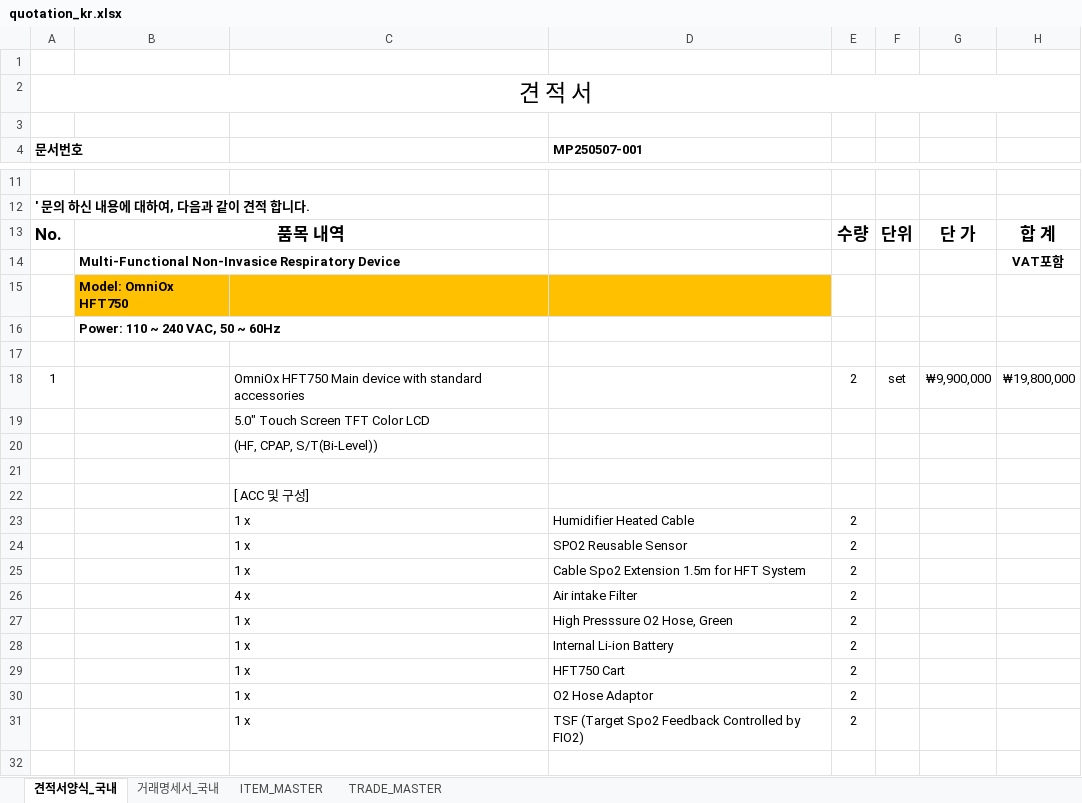
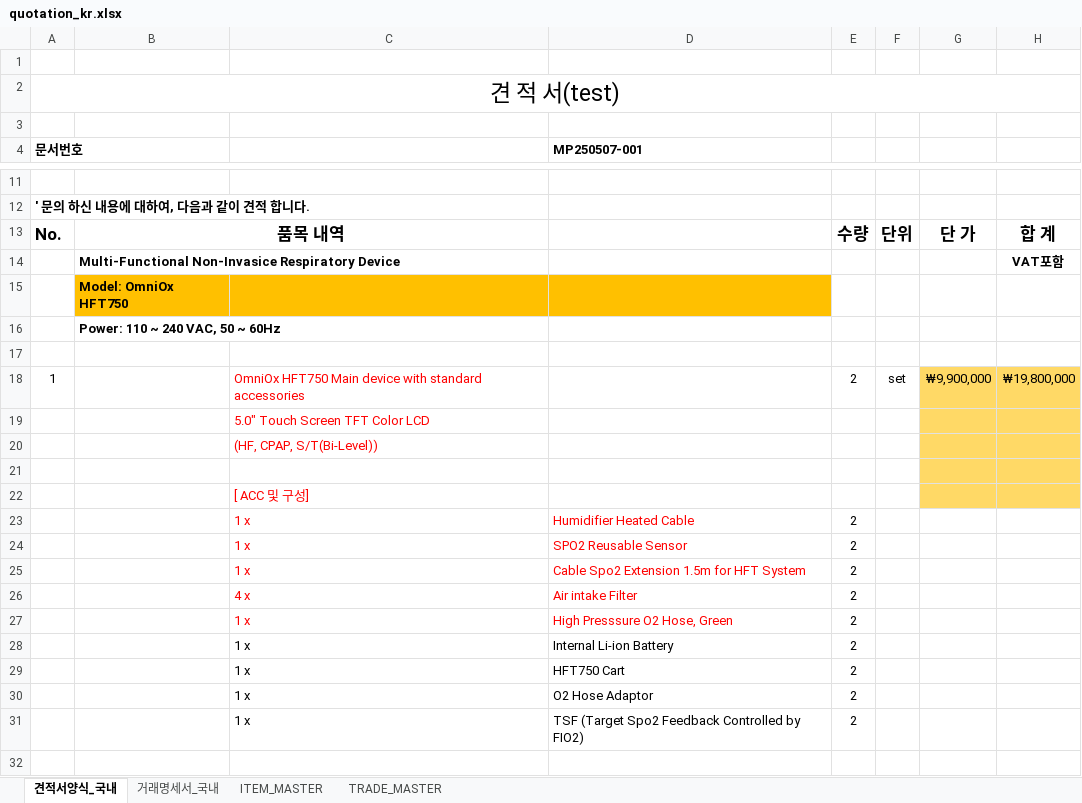
Before and after one commit to kerry777/msm_app2_ci_pi_template, an Excel workbook: assets/excel_templates/quotation_kr.xlsx, sheet 견적서양식_국내, drawn as a sheet; only a part is shown, gaps mark what is left out; values as stored, in another font and other column widths than the file's, no borders; charts and pictures not drawn; the diff names each change by its address in the sheet, - before the commit and + after, or states it on an @@ line.

```diff
--- a/assets/excel_templates/quotation_kr.xlsx (sheet 견적서양식_국내)
+++ b/assets/excel_templates/quotation_kr.xlsx (sheet 견적서양식_국내)
-A2 (문서번호): 견 적 서
+A2 (문서번호): 견 적 서(test)
-C18:C20 text colour: black
+C18:C20 text colour: #FF0000
-G18:H22 fill: none
+G18:H22 fill: #FFD966
-C22 text colour: black
+C22 text colour: #FF0000
-C23:D27 text colour: black
+C23:D27 text colour: #FF0000
```
Also changed, not shown: sheet 거래명세서_국내, charts or pictures, assets/excel_templates/commercial_invoice.xlsx, 3 other files.
